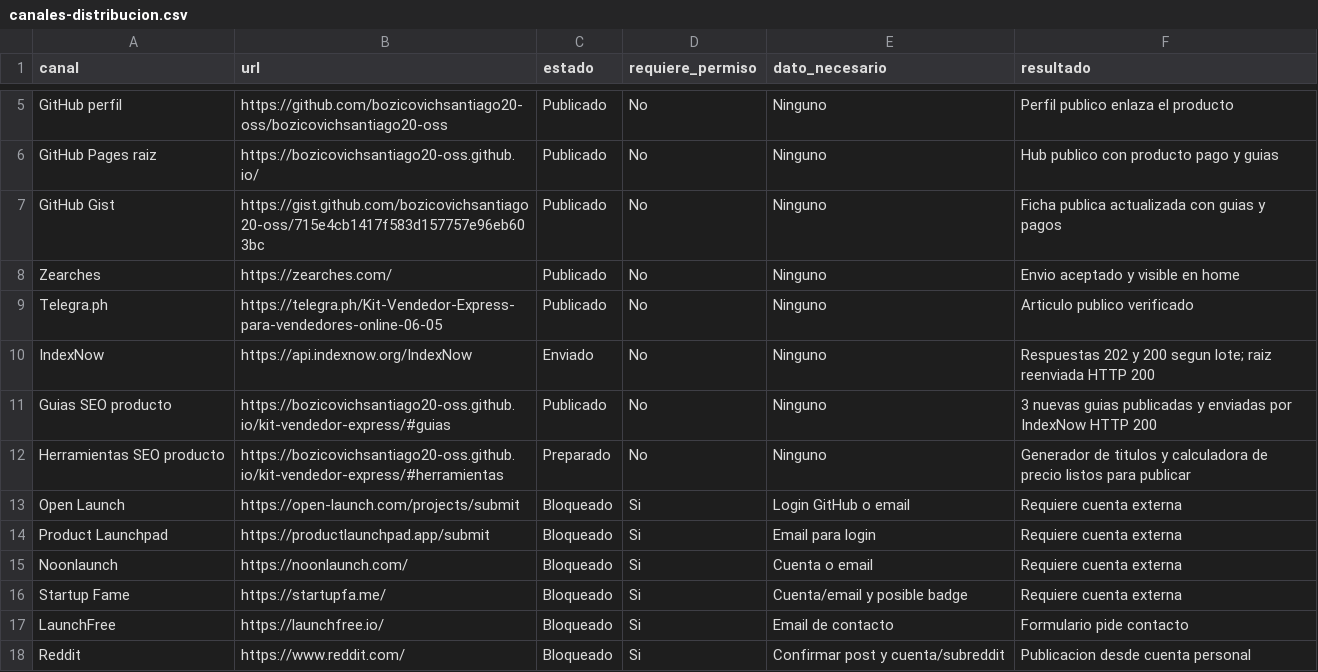
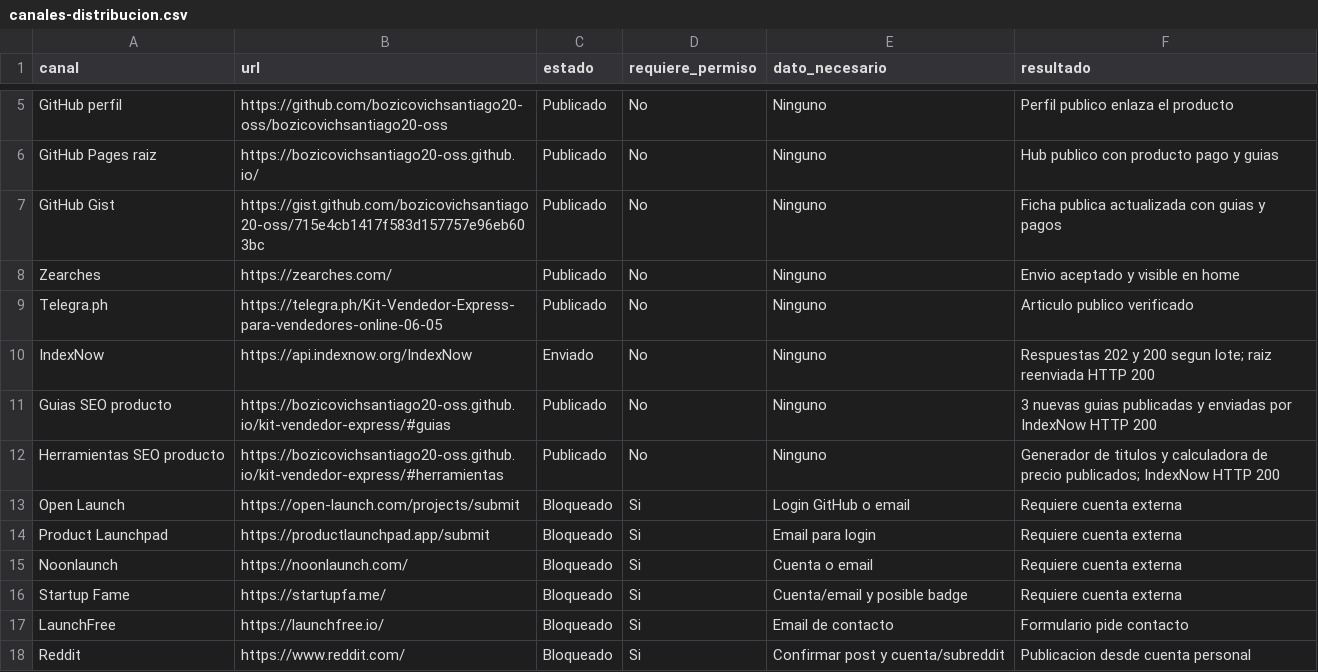
Before and after one commit to bozicovichsantiago20-oss/kit-vendedor-express, a CSV file: operacion/canales-distribucion.csv, drawn as a sheet; only a part is shown, gaps mark what is left out.

```diff
--- a/operacion/canales-distribucion.csv
+++ b/operacion/canales-distribucion.csv
@@ -11,3 +11,3 @@ IndexNow,https://api.indexnow.org/IndexNow,Enviado,No,Ninguno,Respuestas 202 y 2
 Guias SEO producto,https://bozicovichsantiago20-oss.github.io/kit-vendedor-express/#guias,Publicado,No,Ninguno,3 nuevas guias publicadas y enviadas por IndexNow HTTP 200
-Herramientas SEO producto,https://bozicovichsantiago20-oss.github.io/kit-vendedor-express/#herramientas,Preparado,No,Ninguno,Generador de titulos y calculadora de precio listos para publicar
+Herramientas SEO producto,https://bozicovichsantiago20-oss.github.io/kit-vendedor-express/#herramientas,Publicado,No,Ninguno,Generador de titulos y calculadora de precio publicados; IndexNow HTTP 200
 Open Launch,https://open-launch.com/projects/submit,Bloqueado,Si,Login GitHub o email,Requiere cuenta externa
```
Also changed, not shown: 1 other file.
